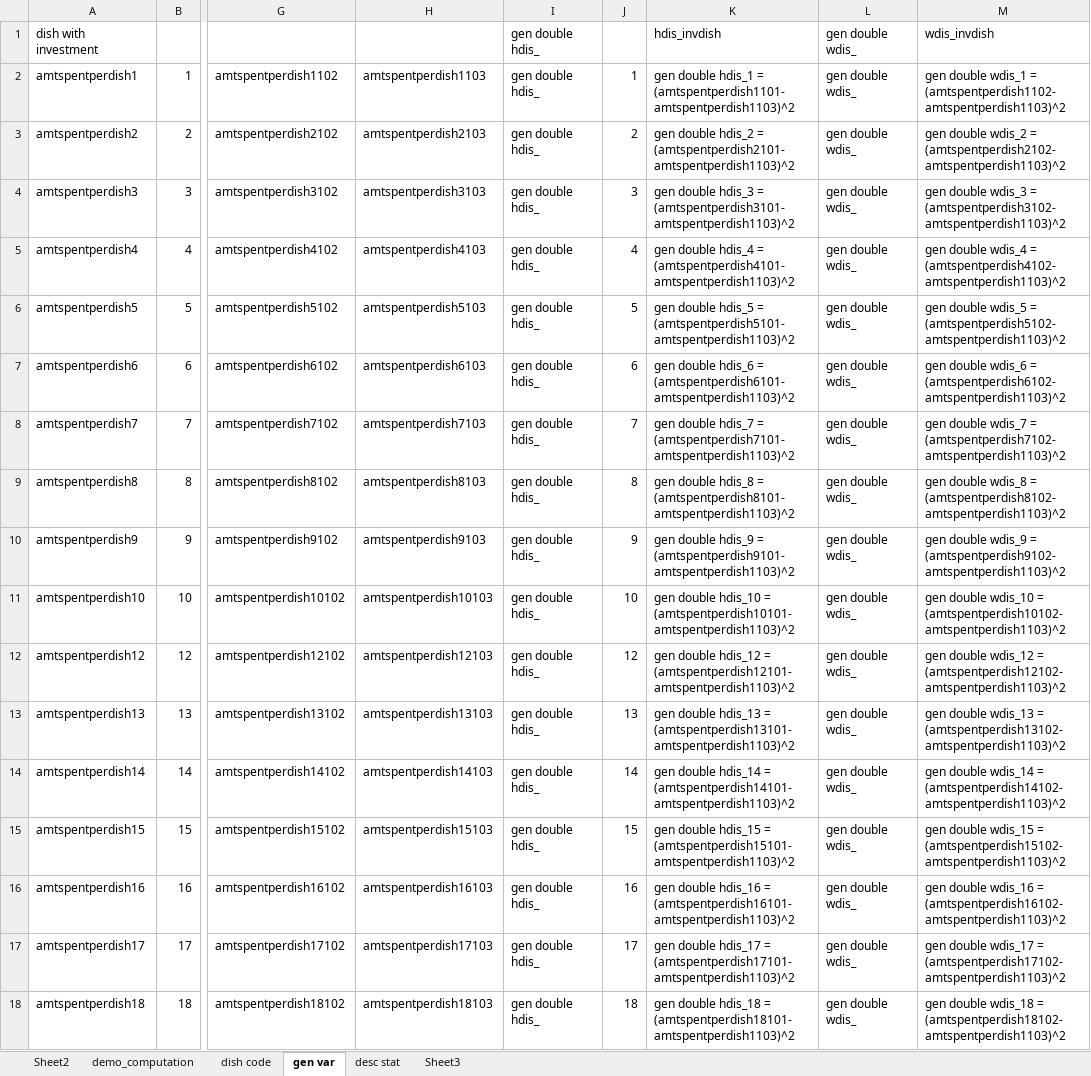
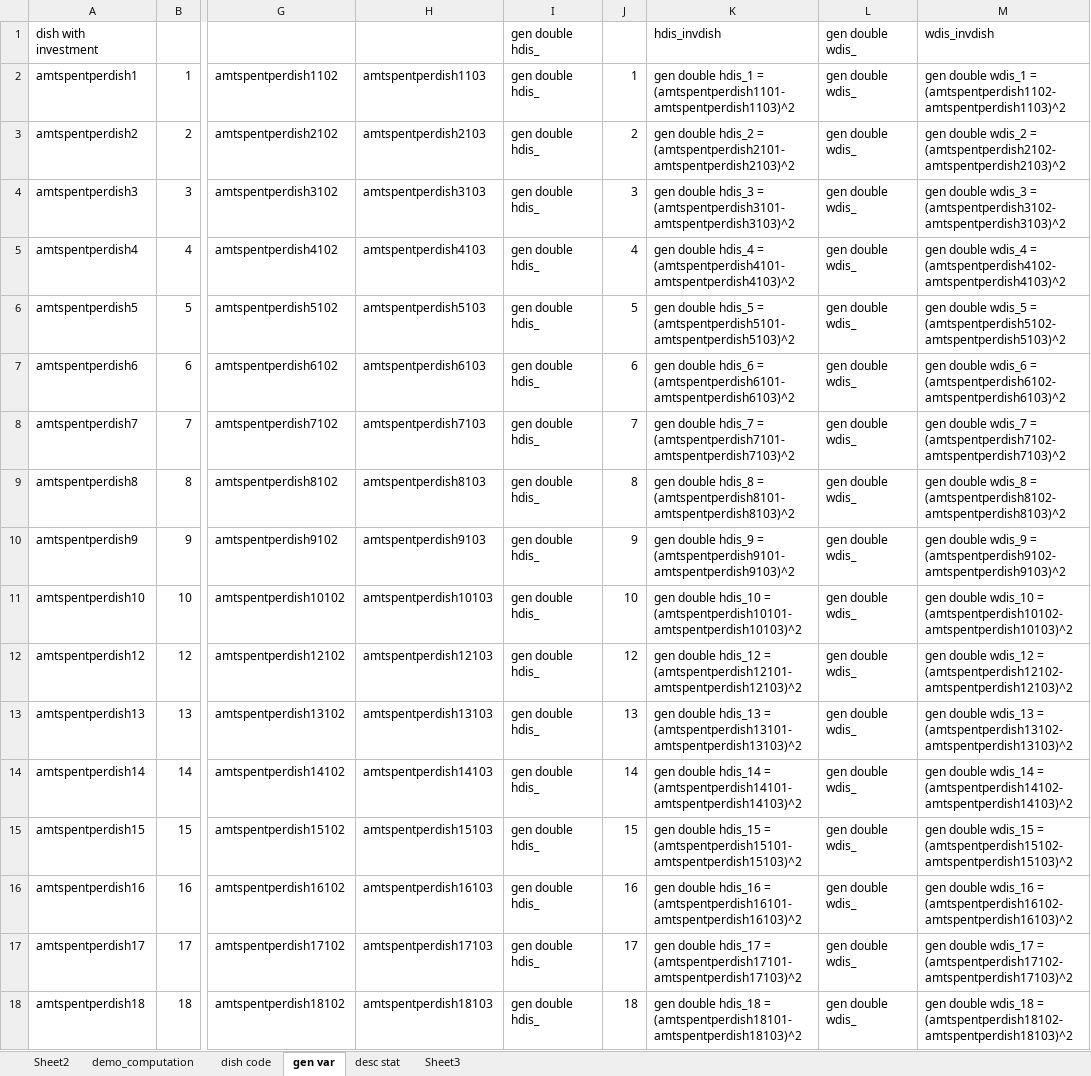
Before and after one commit to Jhoanne0316/Data---syntax, an Excel workbook: Behavioral Expt/17c_datamgt_ihdmpdishspent.xlsx, sheet gen var, drawn as a sheet; only a part is shown, gaps mark what is left out; values as stored, in another font and other column widths than the file's, no borders; the diff covers the shown part only; the diff names each change by its address in the sheet, - before the commit and + after, or states it on an @@ line.

Commit message:
Update 17c_datamgt_ihdmpdishspent.xlsx

```diff
--- a/Behavioral Expt/17c_datamgt_ihdmpdishspent.xlsx (sheet gen var)
+++ b/Behavioral Expt/17c_datamgt_ihdmpdishspent.xlsx (sheet gen var)
-K3: …hdis_2 = (amtspentperdish2101-amtspentperdish1103)^2
+K3: …hdis_2 = (amtspentperdish2101-amtspentperdish2103)^2
-M3: …wdis_2 = (amtspentperdish2102-amtspentperdish1103)^2
+M3: …wdis_2 = (amtspentperdish2102-amtspentperdish2103)^2
-K4: …hdis_3 = (amtspentperdish3101-amtspentperdish1103)^2
+K4: …hdis_3 = (amtspentperdish3101-amtspentperdish3103)^2
-M4: …wdis_3 = (amtspentperdish3102-amtspentperdish1103)^2
+M4: …wdis_3 = (amtspentperdish3102-amtspentperdish3103)^2
-K5: …hdis_4 = (amtspentperdish4101-amtspentperdish1103)^2
+K5: …hdis_4 = (amtspentperdish4101-amtspentperdish4103)^2
-M5: …wdis_4 = (amtspentperdish4102-amtspentperdish1103)^2
+M5: …wdis_4 = (amtspentperdish4102-amtspentperdish4103)^2
-K6: …hdis_5 = (amtspentperdish5101-amtspentperdish1103)^2
+K6: …hdis_5 = (amtspentperdish5101-amtspentperdish5103)^2
-M6: …wdis_5 = (amtspentperdish5102-amtspentperdish1103)^2
+M6: …wdis_5 = (amtspentperdish5102-amtspentperdish5103)^2
-K7: …hdis_6 = (amtspentperdish6101-amtspentperdish1103)^2
+K7: …hdis_6 = (amtspentperdish6101-amtspentperdish6103)^2
-M7: …wdis_6 = (amtspentperdish6102-amtspentperdish1103)^2
+M7: …wdis_6 = (amtspentperdish6102-amtspentperdish6103)^2
-K8: …hdis_7 = (amtspentperdish7101-amtspentperdish1103)^2
+K8: …hdis_7 = (amtspentperdish7101-amtspentperdish7103)^2
-M8: …wdis_7 = (amtspentperdish7102-amtspentperdish1103)^2
+M8: …wdis_7 = (amtspentperdish7102-amtspentperdish7103)^2
-K9: …hdis_8 = (amtspentperdish8101-amtspentperdish1103)^2
+K9: …hdis_8 = (amtspentperdish8101-amtspentperdish8103)^2
-M9: …wdis_8 = (amtspentperdish8102-amtspentperdish1103)^2
+M9: …wdis_8 = (amtspentperdish8102-amtspentperdish8103)^2
-K10: …hdis_9 = (amtspentperdish9101-amtspentperdish1103)^2
+K10: …hdis_9 = (amtspentperdish9101-amtspentperdish9103)^2
-M10: …wdis_9 = (amtspentperdish9102-amtspentperdish1103)^2
+M10: …wdis_9 = (amtspentperdish9102-amtspentperdish9103)^2
-K11: …hdis_10 = (amtspentperdish10101-amtspentperdish1103)^2
+K11: …hdis_10 = (amtspentperdish10101-amtspentperdish10103)^2
-M11: …wdis_10 = (amtspentperdish10102-amtspentperdish1103)^2
+M11: …wdis_10 = (amtspentperdish10102-amtspentperdish10103)^2
-K12: …hdis_12 = (amtspentperdish12101-amtspentperdish1103)^2
+K12: …hdis_12 = (amtspentperdish12101-amtspentperdish12103)^2
-M12: …wdis_12 = (amtspentperdish12102-amtspentperdish1103)^2
+M12: …wdis_12 = (amtspentperdish12102-amtspentperdish12103)^2
-K13: …hdis_13 = (amtspentperdish13101-amtspentperdish1103)^2
+K13: …hdis_13 = (amtspentperdish13101-amtspentperdish13103)^2
-M13: …wdis_13 = (amtspentperdish13102-amtspentperdish1103)^2
+M13: …wdis_13 = (amtspentperdish13102-amtspentperdish13103)^2
-K14: …hdis_14 = (amtspentperdish14101-amtspentperdish1103)^2
+K14: …hdis_14 = (amtspentperdish14101-amtspentperdish14103)^2
-M14: …wdis_14 = (amtspentperdish14102-amtspentperdish1103)^2
+M14: …wdis_14 = (amtspentperdish14102-amtspentperdish14103)^2
-K15: …hdis_15 = (amtspentperdish15101-amtspentperdish1103)^2
+K15: …hdis_15 = (amtspentperdish15101-amtspentperdish15103)^2
-M15: …wdis_15 = (amtspentperdish15102-amtspentperdish1103)^2
+M15: …wdis_15 = (amtspentperdish15102-amtspentperdish15103)^2
-K16: …hdis_16 = (amtspentperdish16101-amtspentperdish1103)^2
+K16: …hdis_16 = (amtspentperdish16101-amtspentperdish16103)^2
-M16: …wdis_16 = (amtspentperdish16102-amtspentperdish1103)^2
+M16: …wdis_16 = (amtspentperdish16102-amtspentperdish16103)^2
-K17: …hdis_17 = (amtspentperdish17101-amtspentperdish1103)^2
+K17: …hdis_17 = (amtspentperdish17101-amtspentperdish17103)^2
-M17: …wdis_17 = (amtspentperdish17102-amtspentperdish1103)^2
+M17: …wdis_17 = (amtspentperdish17102-amtspentperdish17103)^2
-K18: …hdis_18 = (amtspentperdish18101-amtspentperdish1103)^2
+K18: …hdis_18 = (amtspentperdish18101-amtspentperdish18103)^2
-M18: …wdis_18 = (amtspentperdish18102-amtspentperdish1103)^2
+M18: …wdis_18 = (amtspentperdish18102-amtspentperdish18103)^2
```
Also changed, not shown: 226 edited cells elsewhere in this sheet, sheet demo_computation.
